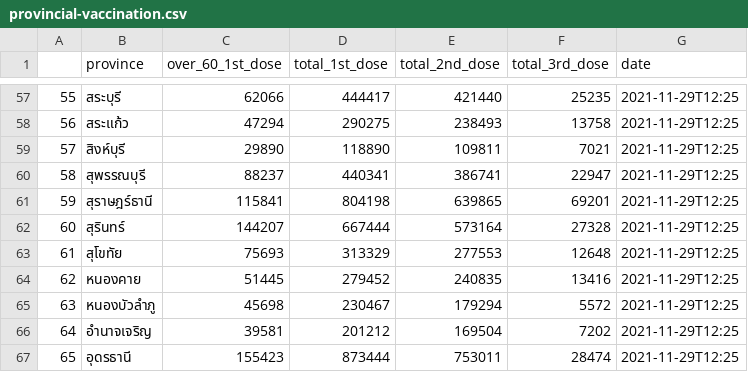
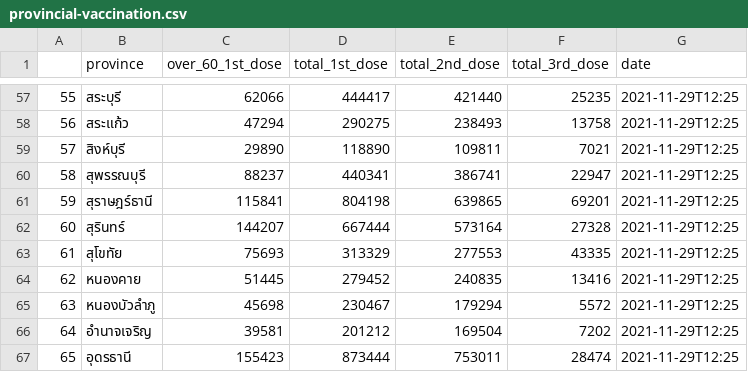
Before and after one commit to nathakits/the-researcher-covid-data, a CSV file: wiki/vaccination/provincial-vaccination.csv, drawn as a sheet; only a part is shown, gaps mark what is left out.

```diff
--- a/wiki/vaccination/provincial-vaccination.csv
+++ b/wiki/vaccination/provincial-vaccination.csv
@@ -62,3 +62,3 @@
 60,สุรินทร์,144207,667444,573164,27328,2021-11-29T12:25
-61,สุโขทัย,75693,313329,277553,12648,2021-11-29T12:25
+61,สุโขทัย,75693,313329,277553,43335,2021-11-29T12:25
 62,หนองคาย,51445,279452,240835,13416,2021-11-29T12:25
```
Also changed, not shown: wiki/vaccination/national-vaccination-timeseries.csv, 3 other files.
